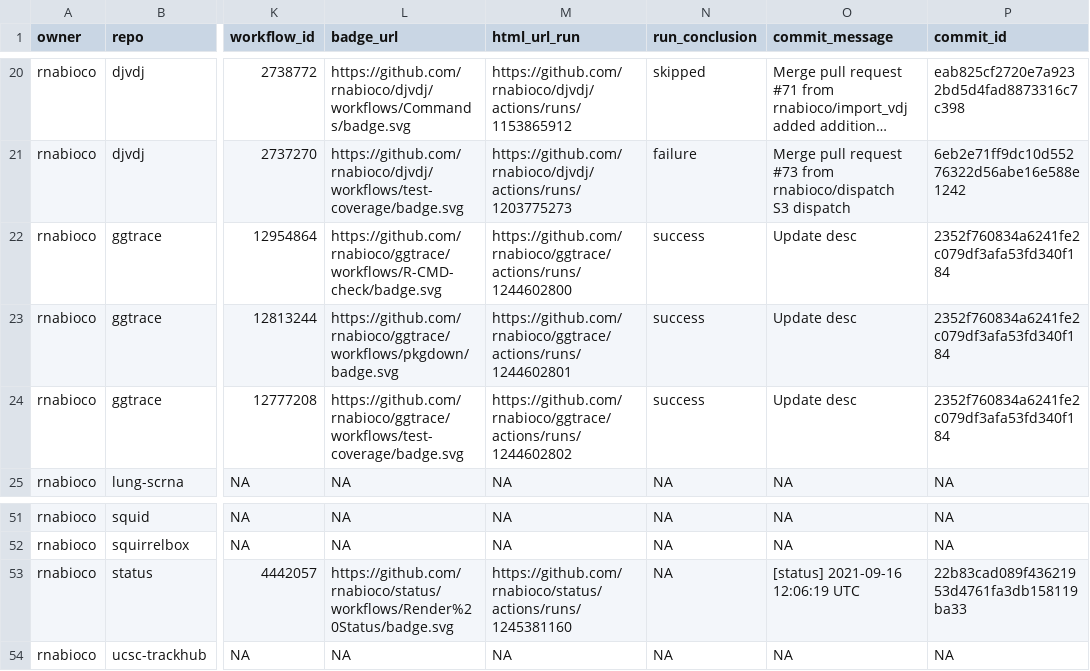
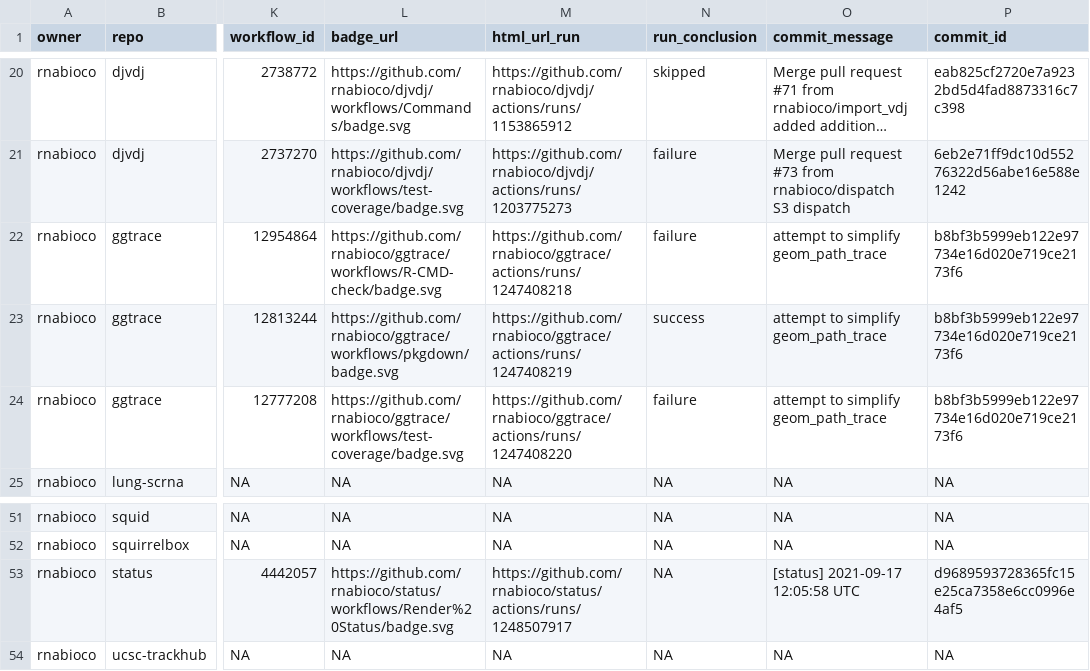
Before and after one commit to rnabioco/status, a CSV file: repos.csv, drawn as a sheet; only a part is shown, gaps mark what is left out; long unchanged cells end in …; the diff names each change by its address in the sheet, - before the commit and + after, or states it on an @@ line.

```diff
--- a/repos.csv
+++ b/repos.csv
-M22 (html_url_run): https://github.com/rnabioco/ggtrace/actions/runs/1244602800
+M22 (html_url_run): https://github.com/rnabioco/ggtrace/actions/runs/1247408218
-N22 (run_conclusion): success
+N22 (run_conclusion): failure
-O22:O24 (commit_message): Update desc
+O22:O24 (commit_message): attempt to simplify geom_path_trace
-P22:P24 (commit_id): 2352f760834a6241fe2c079df3afa53fd340f184
+P22:P24 (commit_id): b8bf3b5999eb122e97734e16d020e719ce2173f6
-M23 (html_url_run): https://github.com/rnabioco/ggtrace/actions/runs/1244602801
+M23 (html_url_run): https://github.com/rnabioco/ggtrace/actions/runs/1247408219
-M24 (html_url_run): https://github.com/rnabioco/ggtrace/actions/runs/1244602802
+M24 (html_url_run): https://github.com/rnabioco/ggtrace/actions/runs/1247408220
-N24 (run_conclusion): success
+N24 (run_conclusion): failure
-M53 (html_url_run): https://github.com/rnabioco/status/actions/runs/1245381160
+M53 (html_url_run): https://github.com/rnabioco/status/actions/runs/1248507917
-O53 (commit_message): [status] 2021-09-16 12:06:19 UTC
+O53 (commit_message): [status] 2021-09-17 12:05:58 UTC
-P53 (commit_id): 22b83cad089f43621953d4761fa3db158119ba33
+P53 (commit_id): d9689593728365fc15e25ca7358e6cc0996e4af5
```
Also changed, not shown: 1 other file.
